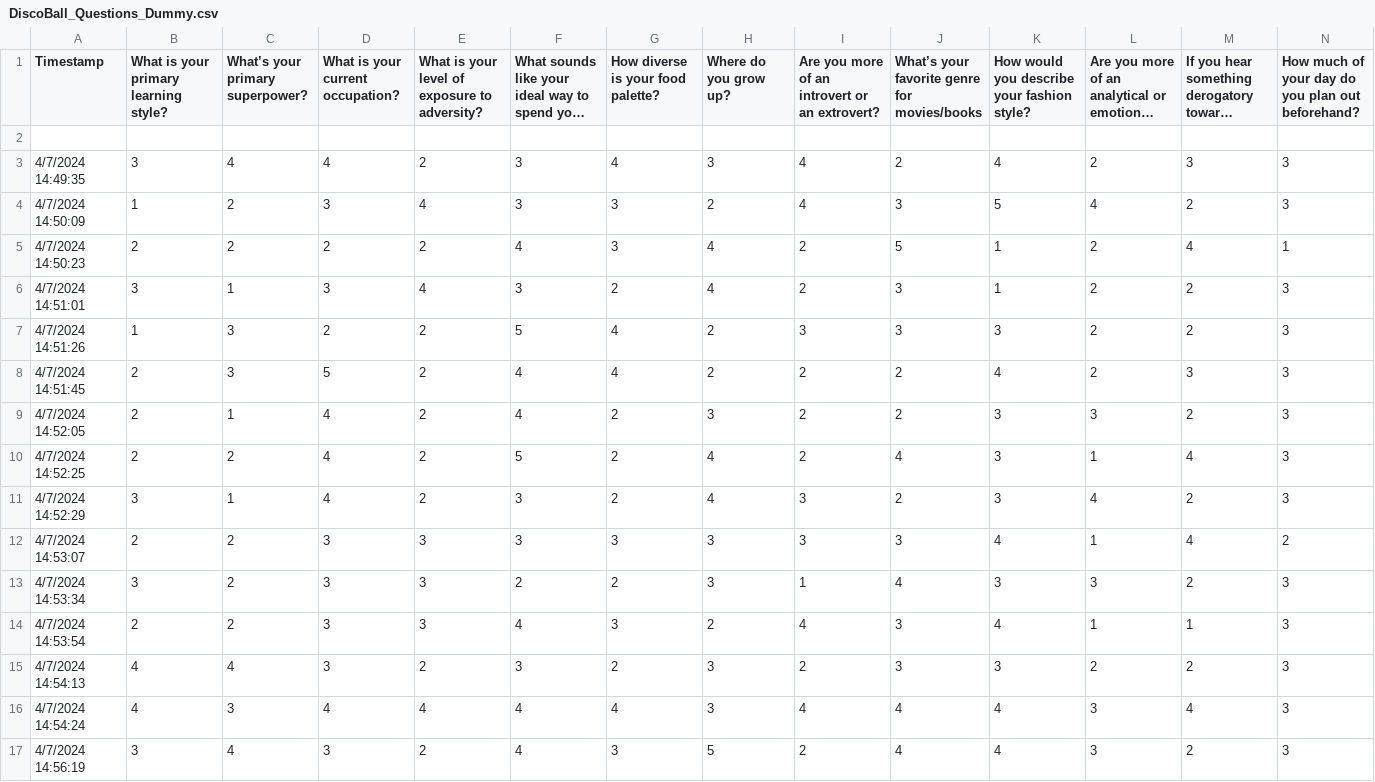
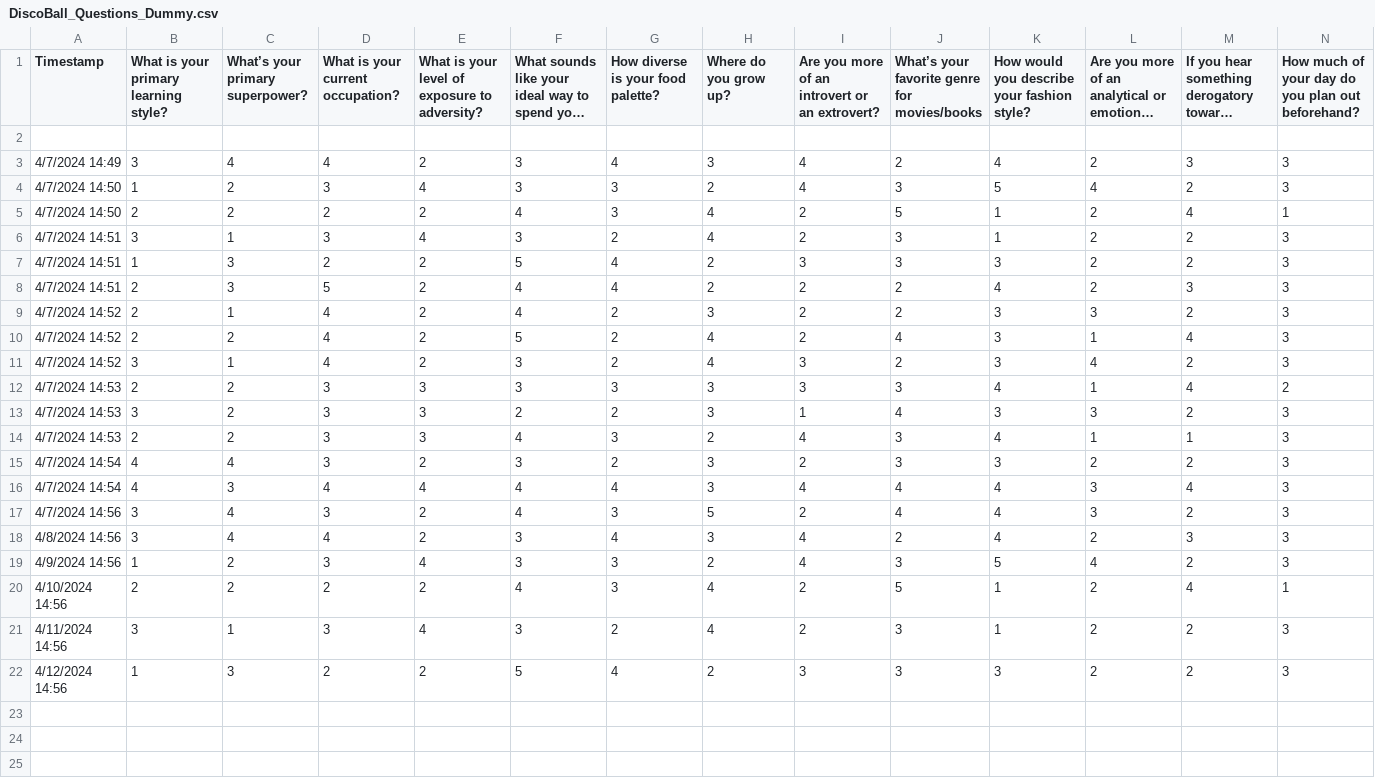
Before and after one commit to spencerau/DiscoBall-App, a CSV file: match_algo/DiscoBall_Questions_Dummy.csv, drawn as a sheet; only a part is shown; long unchanged cells end in …; rows hold the shown columns only; the diff names each change by its address in the sheet, - before the commit and + after, or states it on an @@ line.

```diff
--- a/match_algo/DiscoBall_Questions_Dummy.csv
+++ b/match_algo/DiscoBall_Questions_Dummy.csv
-A3 (Timestamp): 4/7/2024 14:49:35
+A3 (Timestamp): 4/7/2024 14:49
-A4 (Timestamp): 4/7/2024 14:50:09
+A4 (Timestamp): 4/7/2024 14:50
-A5 (Timestamp): 4/7/2024 14:50:23
+A5 (Timestamp): 4/7/2024 14:50
-A6 (Timestamp): 4/7/2024 14:51:01
+A6 (Timestamp): 4/7/2024 14:51
-A7 (Timestamp): 4/7/2024 14:51:26
+A7 (Timestamp): 4/7/2024 14:51
-A8 (Timestamp): 4/7/2024 14:51:45
+A8 (Timestamp): 4/7/2024 14:51
-A9 (Timestamp): 4/7/2024 14:52:05
+A9 (Timestamp): 4/7/2024 14:52
-A10 (Timestamp): 4/7/2024 14:52:25
+A10 (Timestamp): 4/7/2024 14:52
-A11 (Timestamp): 4/7/2024 14:52:29
+A11 (Timestamp): 4/7/2024 14:52
-A12 (Timestamp): 4/7/2024 14:53:07
+A12 (Timestamp): 4/7/2024 14:53
-A13 (Timestamp): 4/7/2024 14:53:34
+A13 (Timestamp): 4/7/2024 14:53
-A14 (Timestamp): 4/7/2024 14:53:54
+A14 (Timestamp): 4/7/2024 14:53
-A15 (Timestamp): 4/7/2024 14:54:13
+A15 (Timestamp): 4/7/2024 14:54
-A16 (Timestamp): 4/7/2024 14:54:24
+A16 (Timestamp): 4/7/2024 14:54
-A17 (Timestamp): 4/7/2024 14:56:19
+A17 (Timestamp): 4/7/2024 14:56
+row 18: 4/8/2024 14:56 | 3 | 4 | 4 | 2 | 3 | 4 | 3 | 4 | 2 | 4 | 2 | 3 | 3
+row 19: 4/9/2024 14:56 | 1 | 2 | 3 | 4 | 3 | 3 | 2 | 4 | 3 | 5 | 4 | 2 | 3
+row 20: 4/10/2024 14:56 | 2 | 2 | 2 | 2 | 4 | 3 | 4 | 2 | 5 | 1 | 2 | 4 | 1
+row 21: 4/11/2024 14:56 | 3 | 1 | 3 | 4 | 3 | 2 | 4 | 2 | 3 | 1 | 2 | 2 | 3
+row 22: 4/12/2024 14:56 | 1 | 3 | 2 | 2 | 5 | 4 | 2 | 3 | 3 | 3 | 2 | 2 | 3
```
Also changed, not shown: 41 other files.
